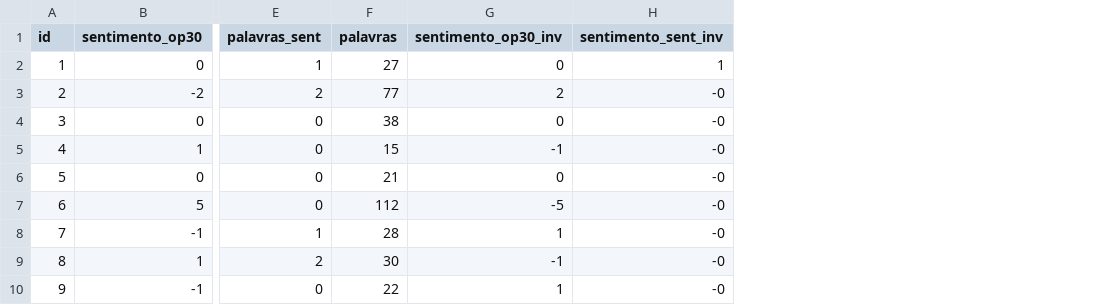
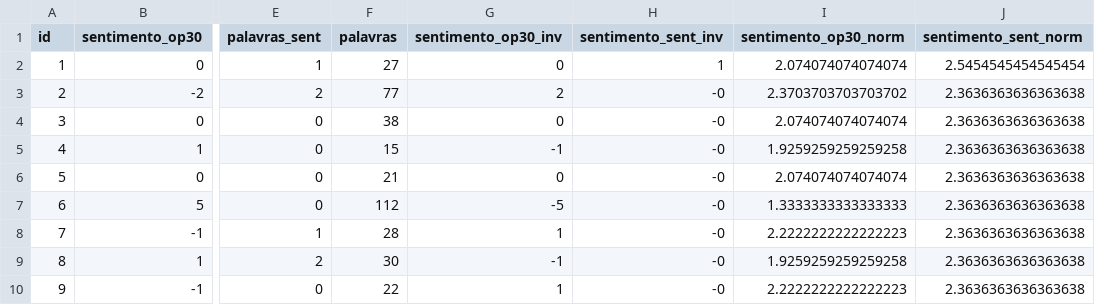
Before and after one commit to joseiscj/reclamacoes-do-gf, a CSV file: data/4-estimativa-automatica/sentimento.csv, drawn as a sheet; only a part is shown, gaps mark what is left out; the diff names each change by its address in the sheet, - before the commit and + after, or states it on an @@ line.

```diff
--- a/data/4-estimativa-automatica/sentimento.csv
+++ b/data/4-estimativa-automatica/sentimento.csv
+column I (sentimento_op30_norm), rows 2-10: 2.074074074074074 | 2.3703703703703702 | 2.074074074074074 | 1.9259259259259258 | 2.074074074074074 | 1.3333333333333333 | 2.2222222222222223 | 1.9259259259259258 | 2.2222222222222223
+column J (sentimento_sent_norm), rows 2-10: 2.5454545454545454 | 2.3636363636363638 | 2.3636363636363638 | 2.3636363636363638 | 2.3636363636363638 | 2.3636363636363638 | 2.3636363636363638 | 2.3636363636363638 | 2.3636363636363638
```
Also changed, not shown: 2 other files.
